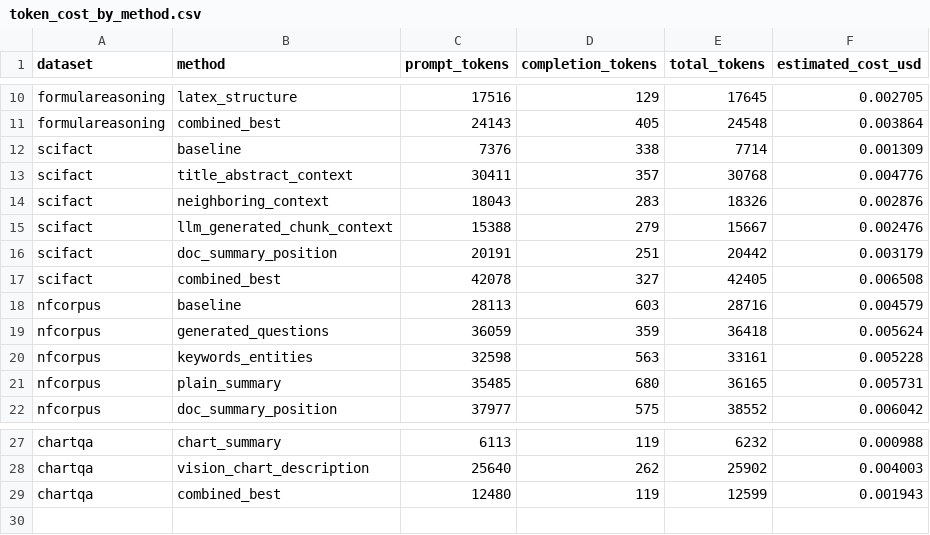
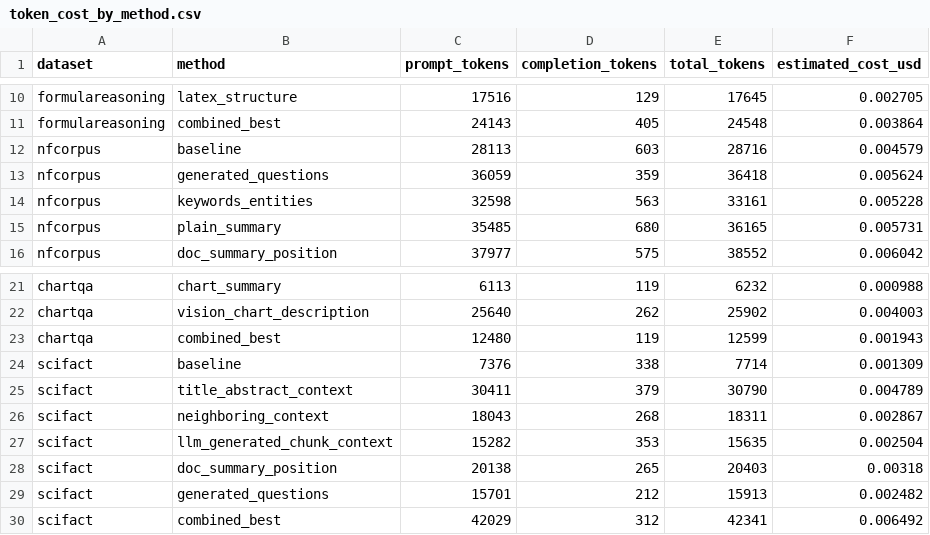
Before and after one commit to katerina-n-dimitrova/Iris.ai-Generated-Questions-Research-, a CSV file: results/enrichment_method_tests/token_cost_by_method.csv, drawn as a sheet; only a part is shown, gaps mark what is left out.

```diff
--- a/results/enrichment_method_tests/token_cost_by_method.csv
+++ b/results/enrichment_method_tests/token_cost_by_method.csv
@@ -11,8 +11,2 @@ formulareasoning,latex_structure,17516,129,17645,0.002705
 formulareasoning,combined_best,24143,405,24548,0.003864
-scifact,baseline,7376,338,7714,0.001309
-scifact,title_abstract_context,30411,357,30768,0.004776
-scifact,neighboring_context,18043,283,18326,0.002876
-scifact,llm_generated_chunk_context,15388,279,15667,0.002476
-scifact,doc_summary_position,20191,251,20442,0.003179
-scifact,combined_best,42078,327,42405,0.006508
 nfcorpus,baseline,28113,603,28716,0.004579
@@ -29 +23,8 @@ chartqa,vision_chart_description,25640,262,25902,0.004003
 chartqa,combined_best,12480,119,12599,0.001943
+scifact,baseline,7376,338,7714,0.001309
+scifact,title_abstract_context,30411,379,30790,0.004789
+scifact,neighboring_context,18043,268,18311,0.002867
+scifact,llm_generated_chunk_context,15282,353,15635,0.002504
+scifact,doc_summary_position,20138,265,20403,0.00318
+scifact,generated_questions,15701,212,15913,0.002482
+scifact,combined_best,42029,312,42341,0.006492
```
Also changed, not shown: results/enrichment_method_tests/answer_quality_by_method.csv, results/enrichment_method_tests/latency_by_method.csv, 4 other files.
